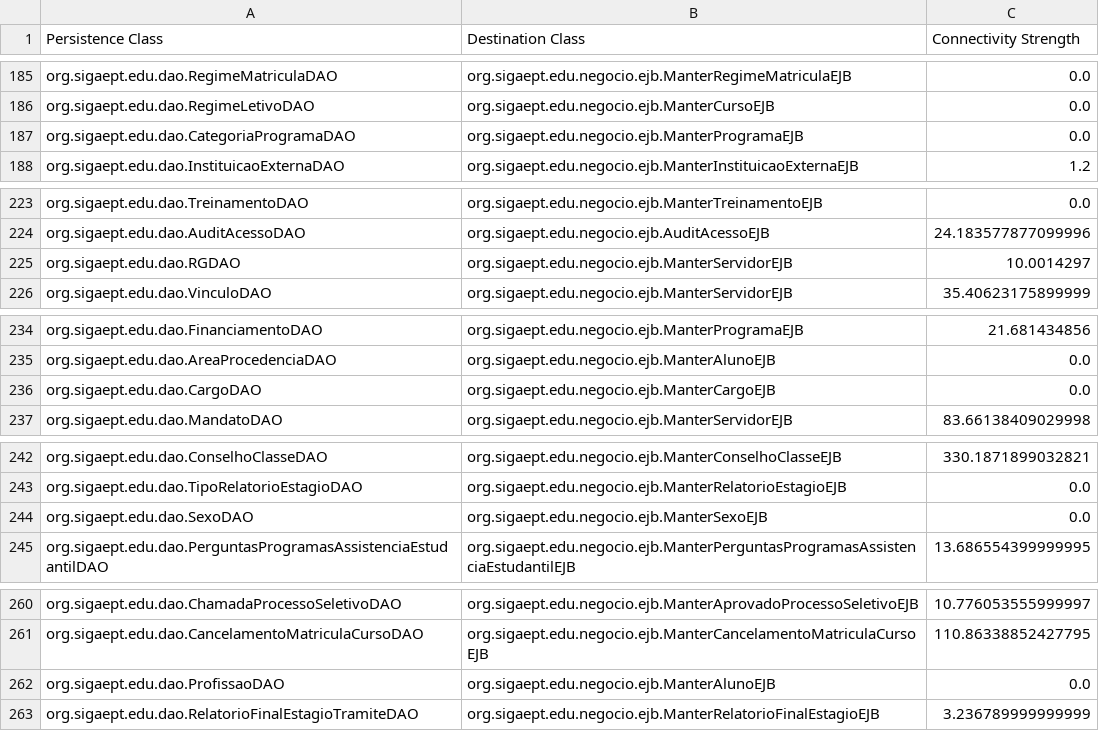
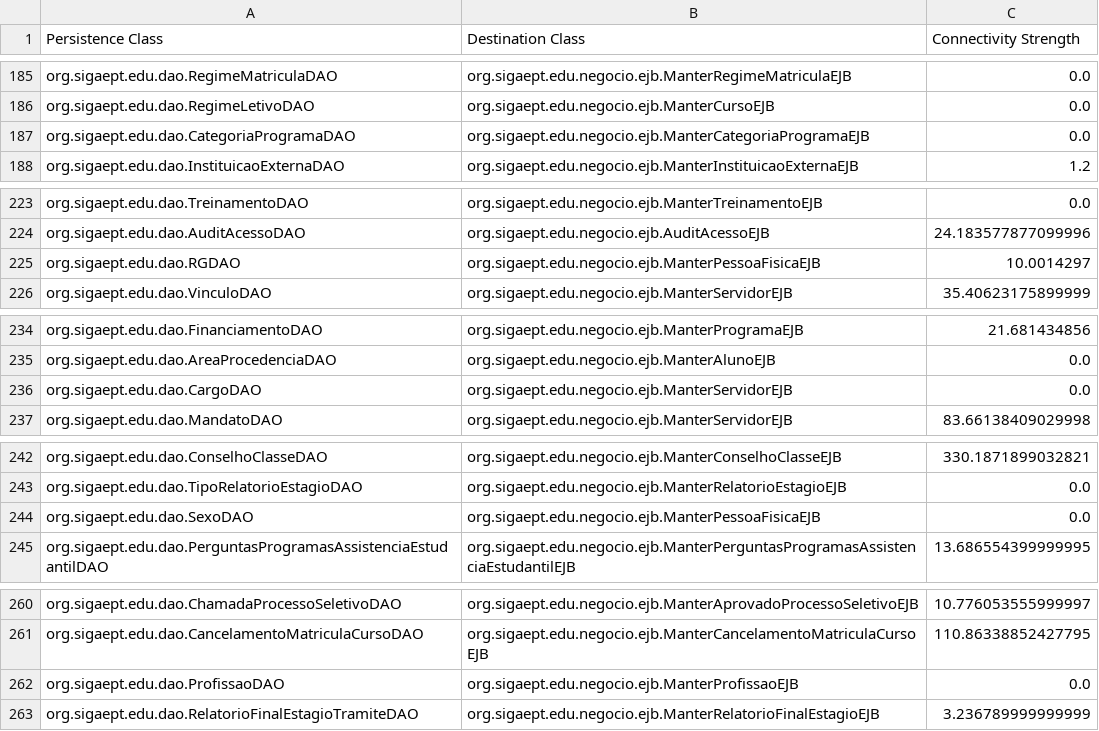
Before and after one commit to aborgesrodrigues/hierarchical-clustering, a CSV file: bin/persistence_migration.csv, drawn as a sheet; only a part is shown, gaps mark what is left out; the diff covers the shown part only.

```diff
--- a/bin/persistence_migration.csv
+++ b/bin/persistence_migration.csv
@@ -186,3 +186,3 @@ org.sigaept.edu.dao.RegimeMatriculaDAO;org.sigaept.edu.negocio.ejb.ManterRegimeM
 org.sigaept.edu.dao.RegimeLetivoDAO;org.sigaept.edu.negocio.ejb.ManterCursoEJB;0.0
-org.sigaept.edu.dao.CategoriaProgramaDAO;org.sigaept.edu.negocio.ejb.ManterProgramaEJB;0.0
+org.sigaept.edu.dao.CategoriaProgramaDAO;org.sigaept.edu.negocio.ejb.ManterCategoriaProgramaEJB;0.0
 org.sigaept.edu.dao.InstituicaoExternaDAO;org.sigaept.edu.negocio.ejb.ManterInstituicaoExternaEJB;1.2
@@ -224,3 +224,3 @@ org.sigaept.edu.dao.TreinamentoDAO;org.sigaept.edu.negocio.ejb.ManterTreinamento
 org.sigaept.edu.dao.AuditAcessoDAO;org.sigaept.edu.negocio.ejb.AuditAcessoEJB;24.183577877099996
-org.sigaept.edu.dao.RGDAO;org.sigaept.edu.negocio.ejb.ManterServidorEJB;10.0014297
+org.sigaept.edu.dao.RGDAO;org.sigaept.edu.negocio.ejb.ManterPessoaFisicaEJB;10.0014297
 org.sigaept.edu.dao.VinculoDAO;org.sigaept.edu.negocio.ejb.ManterServidorEJB;35.40623175899999
@@ -235,3 +235,3 @@ org.sigaept.edu.dao.FinanciamentoDAO;org.sigaept.edu.negocio.ejb.ManterProgramaE
 org.sigaept.edu.dao.AreaProcedenciaDAO;org.sigaept.edu.negocio.ejb.ManterAlunoEJB;0.0
-org.sigaept.edu.dao.CargoDAO;org.sigaept.edu.negocio.ejb.ManterCargoEJB;0.0
+org.sigaept.edu.dao.CargoDAO;org.sigaept.edu.negocio.ejb.ManterServidorEJB;0.0
 org.sigaept.edu.dao.MandatoDAO;org.sigaept.edu.negocio.ejb.ManterServidorEJB;83.66138409029998
@@ -243,3 +243,3 @@ org.sigaept.edu.dao.ConselhoClasseDAO;org.sigaept.edu.negocio.ejb.ManterConselho
 org.sigaept.edu.dao.TipoRelatorioEstagioDAO;org.sigaept.edu.negocio.ejb.ManterRelatorioEstagioEJB;0.0
-org.sigaept.edu.dao.SexoDAO;org.sigaept.edu.negocio.ejb.ManterSexoEJB;0.0
+org.sigaept.edu.dao.SexoDAO;org.sigaept.edu.negocio.ejb.ManterPessoaFisicaEJB;0.0
 org.sigaept.edu.dao.PerguntasProgramasAssistenciaEstudantilDAO;org.sigaept.edu.negocio.ejb.ManterPerguntasProgramasAssistenciaEstudantilEJB;13.686554399999995
@@ -261,3 +261,3 @@ org.sigaept.edu.dao.ChamadaProcessoSeletivoDAO;org.sigaept.edu.negocio.ejb.Mante
 org.sigaept.edu.dao.CancelamentoMatriculaCursoDAO;org.sigaept.edu.negocio.ejb.ManterCancelamentoMatriculaCursoEJB;110.86338852427795
-org.sigaept.edu.dao.ProfissaoDAO;org.sigaept.edu.negocio.ejb.ManterAlunoEJB;0.0
+org.sigaept.edu.dao.ProfissaoDAO;org.sigaept.edu.negocio.ejb.ManterProfissaoEJB;0.0
 org.sigaept.edu.dao.RelatorioFinalEstagioTramiteDAO;org.sigaept.edu.negocio.ejb.ManterRelatorioFinalEstagioEJB;3.236789999999999
```
Also changed, not shown: 17 edited cells elsewhere in this file, bin/connection_strength.csv, resources/complexity.csv, 14 other files.
